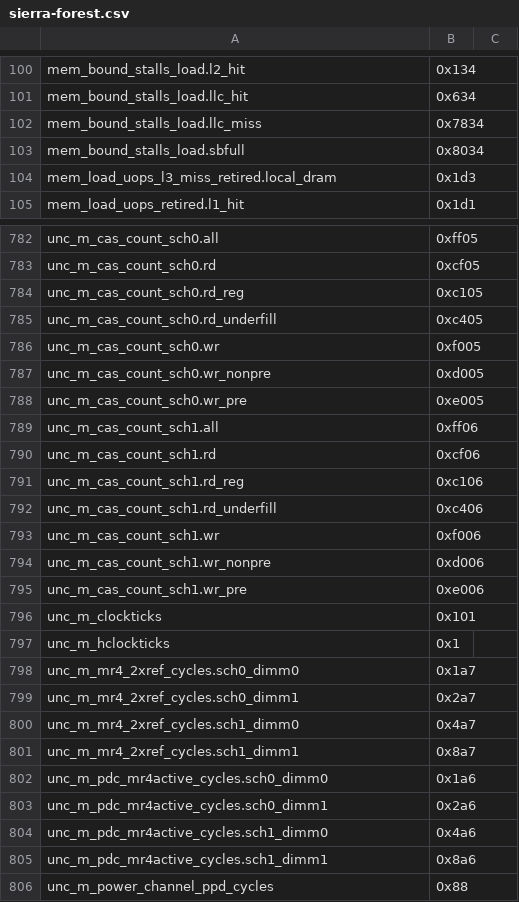
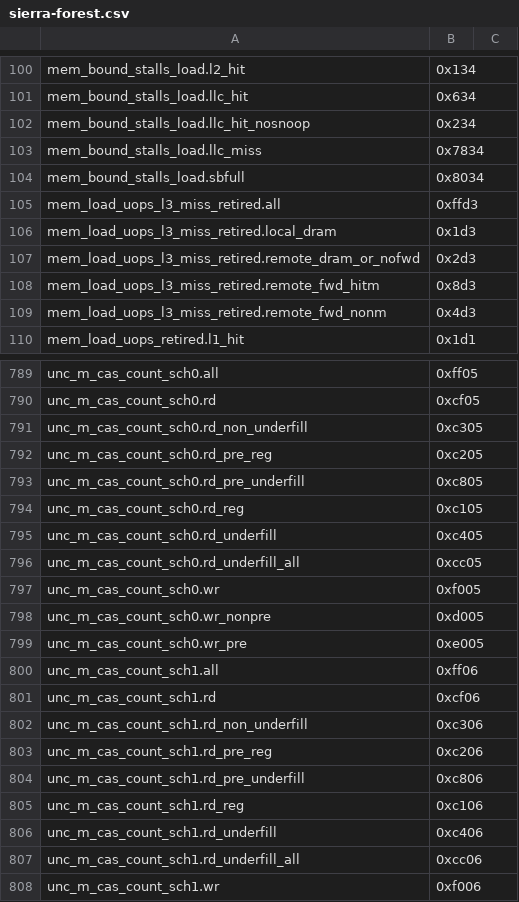
Before and after one commit to jmuehlig/perf-cpp, a CSV file: events/x86/intel/sierra-forest.csv, drawn as a sheet; only a part is shown, gaps mark what is left out; the shorter side is filled out with more unchanged rows; the diff covers the shown part only; the diff names each change by its address in the sheet, - before the commit and + after, or states it on an @@ line.

```diff
--- a/events/x86/intel/sierra-forest.csv
+++ b/events/x86/intel/sierra-forest.csv
+row 102: mem_bound_stalls_load.llc_hit_nosnoop | 0x234
+row 105: mem_load_uops_l3_miss_retired.all | 0xffd3
+row 107: mem_load_uops_l3_miss_retired.remote_dram_or_nofwd | 0x2d3
+row 108: mem_load_uops_l3_miss_retired.remote_fwd_hitm | 0x8d3
+row 109: mem_load_uops_l3_miss_retired.remote_fwd_nonm | 0x4d3
+row 791: unc_m_cas_count_sch0.rd_non_underfill | 0xc305
+row 792: unc_m_cas_count_sch0.rd_pre_reg | 0xc205
+row 793: unc_m_cas_count_sch0.rd_pre_underfill | 0xc805
+row 796: unc_m_cas_count_sch0.rd_underfill_all | 0xcc05
+row 802: unc_m_cas_count_sch1.rd_non_underfill | 0xc306
+row 803: unc_m_cas_count_sch1.rd_pre_reg | 0xc206
+row 804: unc_m_cas_count_sch1.rd_pre_underfill | 0xc806
+row 807: unc_m_cas_count_sch1.rd_underfill_all | 0xcc06
```
Also changed, not shown: 2 added rows elsewhere in this file, events/x86/intel/arrow-lake.csv, events/x86/intel/emerald-rapids.csv, 6 other files.
